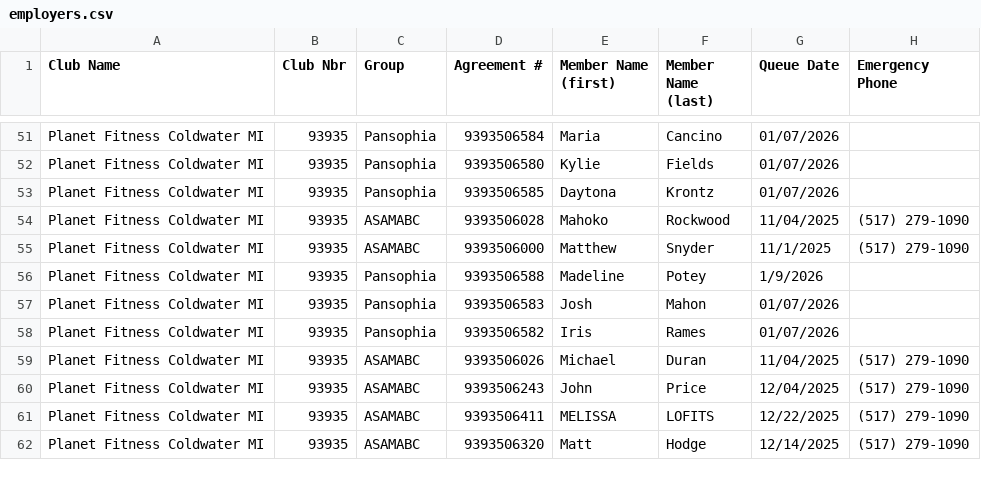
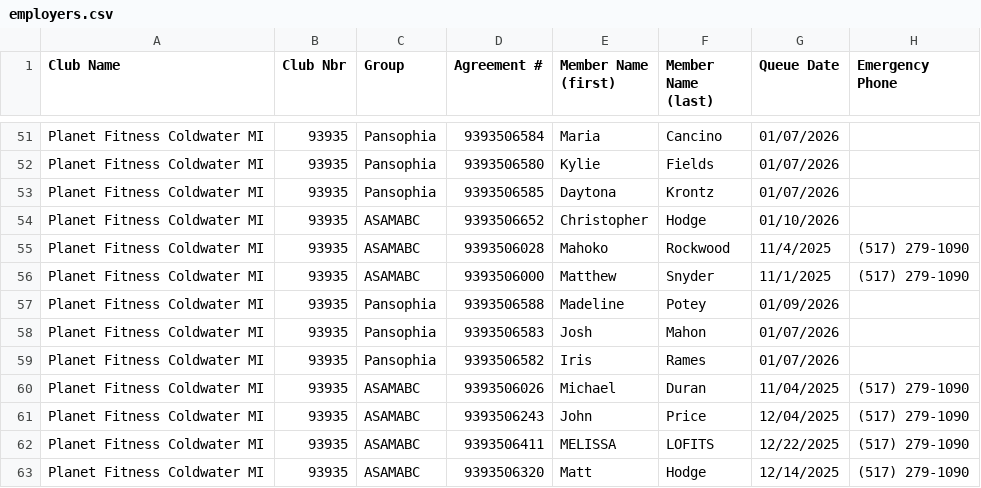
Before and after one commit to ezcpu/HW-Dashboard, a CSV file: data/employers.csv, drawn as a sheet; only a part is shown, gaps mark what is left out.

```diff
--- a/data/employers.csv
+++ b/data/employers.csv
@@ -53,5 +53,6 @@ Planet Fitness Coldwater MI,93935,Pansophia,9393506580,Kylie,Fields,01/07/2026,
 Planet Fitness Coldwater MI,93935,Pansophia,9393506585,Daytona,Krontz,01/07/2026,
-Planet Fitness Coldwater MI,93935,ASAMABC,9393506028,Mahoko,Rockwood,11/04/2025,(517) 279-1090
+Planet Fitness Coldwater MI,93935,ASAMABC,9393506652,Christopher,Hodge,01/10/2026,
+Planet Fitness Coldwater MI,93935,ASAMABC,9393506028,Mahoko,Rockwood,11/4/2025,(517) 279-1090
 Planet Fitness Coldwater MI,93935,ASAMABC,9393506000,Matthew,Snyder,11/1/2025,(517) 279-1090
-Planet Fitness Coldwater MI,93935,Pansophia,9393506588,Madeline,Potey,1/9/2026,
+Planet Fitness Coldwater MI,93935,Pansophia,9393506588,Madeline,Potey,01/09/2026,
 Planet Fitness Coldwater MI,93935,Pansophia,9393506583,Josh,Mahon,01/07/2026,
```
Also changed, not shown: 1 other file.
